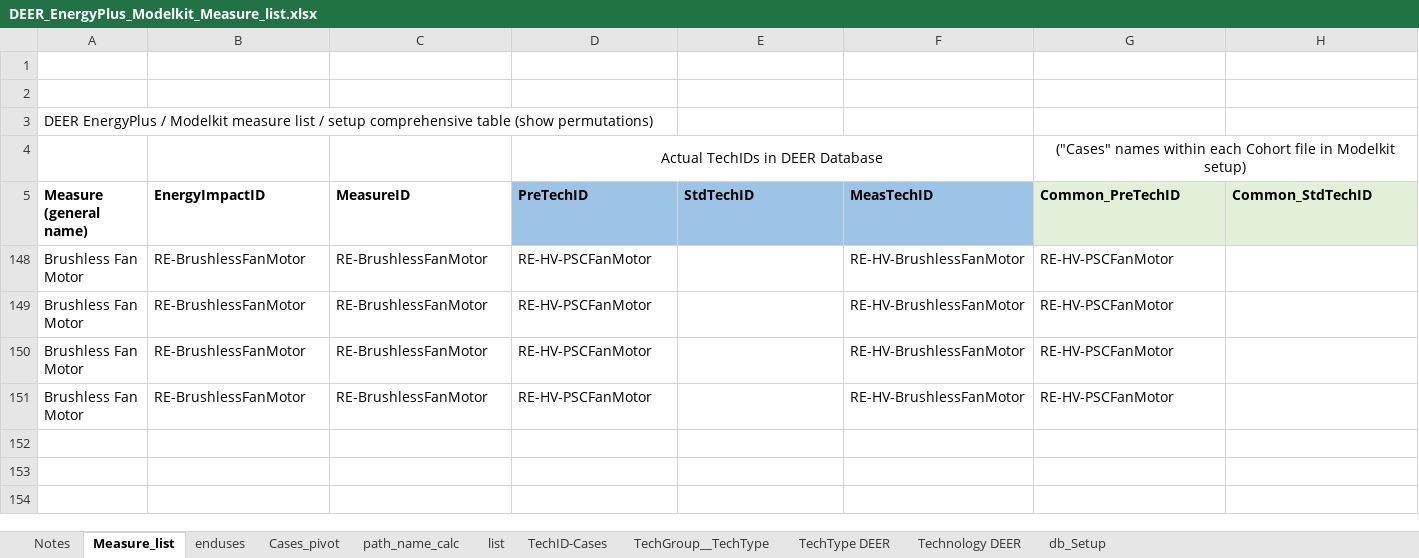
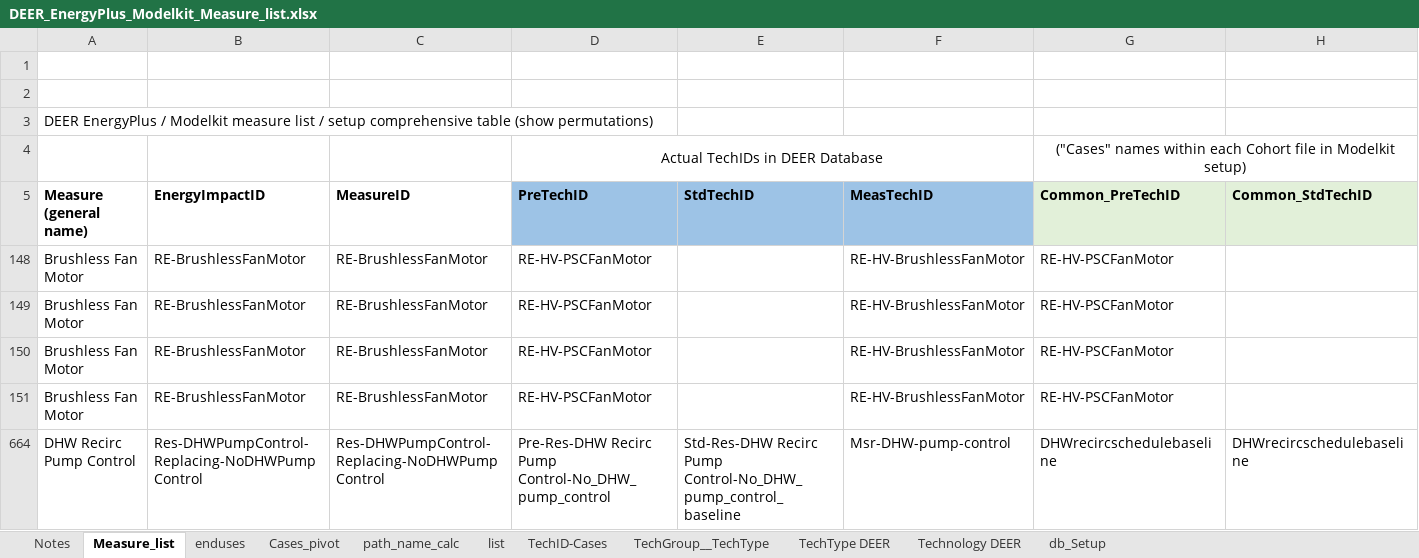
Before and after one commit to sound-data/DEER-Prototypes-EnergyPlus, an Excel workbook: scripts/data transformation/DEER_EnergyPlus_Modelkit_Measure_list.xlsx, sheet Measure_list, drawn as a sheet; only a part is shown; values as stored, in another font and other column widths than the file's, no borders; rows hold the shown columns only; the diff names each change by its address in the sheet, - before the commit and + after, or states it on an @@ line.

Commit message:
Revised rakefile, Revised recirculation flow rate, Include measure list
Explanations: revised rakefile used to include temperature information for
water main temperature calculation (Resolving E+ bug)

Explanations: Revised recirc flow rate as 50% of max flow rate in baseline
case

```diff
--- a/scripts/data transformation/DEER_EnergyPlus_Modelkit_Measure_list.xlsx (sheet Measure_list)
+++ b/scripts/data transformation/DEER_EnergyPlus_Modelkit_Measure_list.xlsx (sheet Measure_list)
+row 664: DHW Recirc Pump Control | Res-DHWPumpControl-Replacing-NoDHWPumpControl | Res-DHWPumpControl-Replacing-NoDHWPumpControl | Pre-Res-DHW Recirc Pump Control-No_DHW_pump_control | Std-Res-DHW Recirc Pump Control-No_DHW_pump_control_baseline | Msr-DHW-pump-control | DHWrecircschedulebaseline | DHWrecircschedulebaseline
```
Also changed, not shown: 2 other files.
